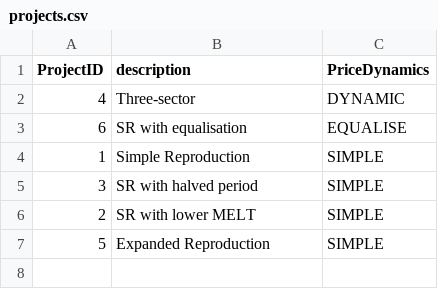
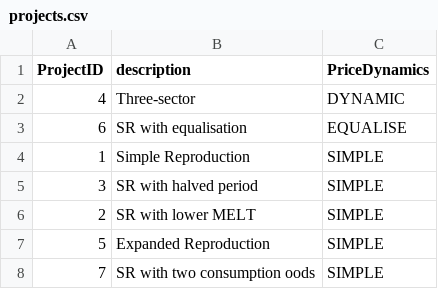
Before and after one commit to axfreeman/capitalism-9.0, a CSV file: data/projects.csv, drawn as a sheet.

```diff
--- a/data/projects.csv
+++ b/data/projects.csv
@@ -7 +7,2 @@ ProjectID,description,PriceDynamics
 5,Expanded Reproduction,SIMPLE
+7,SR with two consumption oods,SIMPLE
```
Also changed, not shown: data/circuits.csv, data/globals.csv, 19 other files.
